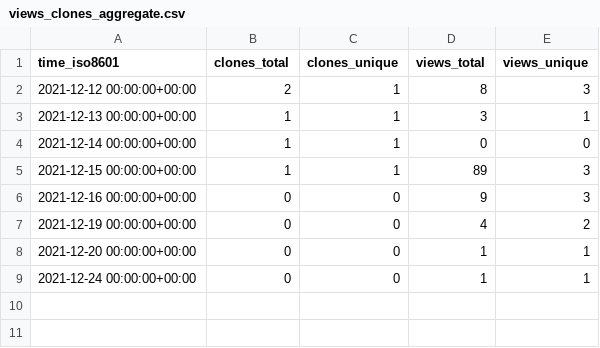
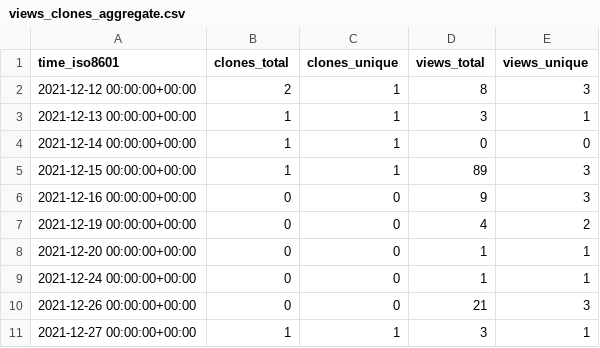
Before and after one commit to NBICLAB/ddn-data-repo, a CSV file: NBICLAB/DDN/ghrs-data/views_clones_aggregate.csv, drawn as a sheet; the diff names each change by its address in the sheet, - before the commit and + after, or states it on an @@ line.

```diff
--- a/NBICLAB/DDN/ghrs-data/views_clones_aggregate.csv
+++ b/NBICLAB/DDN/ghrs-data/views_clones_aggregate.csv
+row 10: 2021-12-26 00:00:00+00:00 | 0 | 0 | 21 | 3
+row 11: 2021-12-27 00:00:00+00:00 | 1 | 1 | 3 | 1
```
Also changed, not shown: 1 other file.
